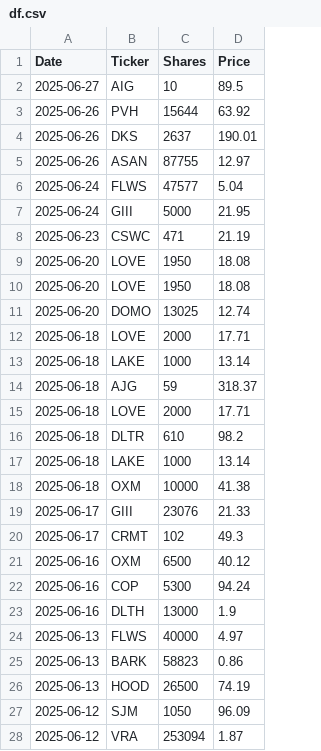
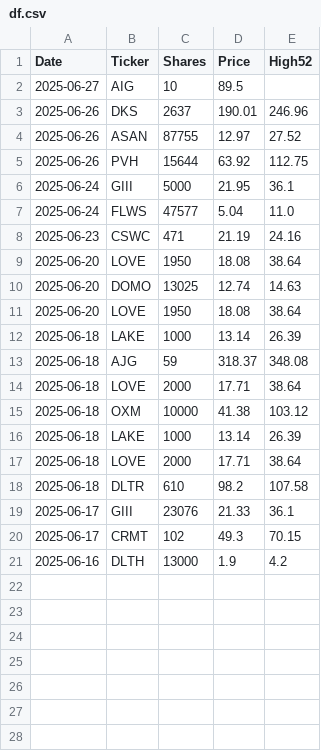
Before and after one commit to jmmbt306/ipublic, a CSV file: df.csv, drawn as a sheet; only a part is shown; removed rows and columns are numbered as before the commit, all else as after; the diff covers the shown part only; the diff names each change by its address in the sheet, - before the commit and + after, or states it on an @@ line.

Commit message:
Update data.json from ipublic

```diff
--- a/df.csv
+++ b/df.csv
+column E (High52), rows 3-4: 246.96 | 27.52; rows 7-9: 11.0 | 24.16 | 38.64; rows 11-14: 38.64 | 26.39 | 348.08 | 38.64; rows 18-21: 107.58 | 36.1 | 70.15 | 4.2
@@ row 3 moved to row 5: 2025-06-26 @@
@@ row 7 moved to row 6: 2025-06-24 @@
@@ row 11 moved to row 10: 2025-06-20 @@
@@ row 18 moved to row 15: 2025-06-18 @@
@@ row 17 moved to row 16: 2025-06-18 @@
@@ row 12 moved to row 17: 2025-06-18 @@
-row 21: 2025-06-16 | OXM | 6500 | 40.12
-row 22: 2025-06-16 | COP | 5300 | 94.24
-row 24: 2025-06-13 | FLWS | 40000 | 4.97
-row 25: 2025-06-13 | BARK | 58823 | 0.86
-row 26: 2025-06-13 | HOOD | 26500 | 74.19
-row 27: 2025-06-12 | SJM | 1050 | 96.09
-row 28: 2025-06-12 | VRA | 253094 | 1.87
```
Also changed, not shown: 3 removed rows elsewhere in this file.
